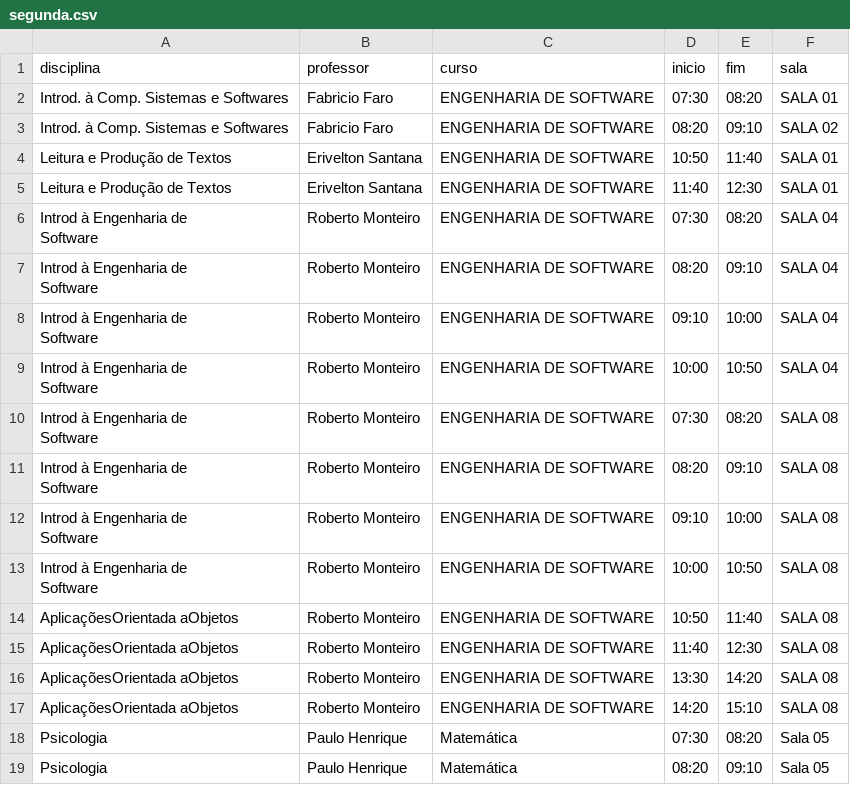
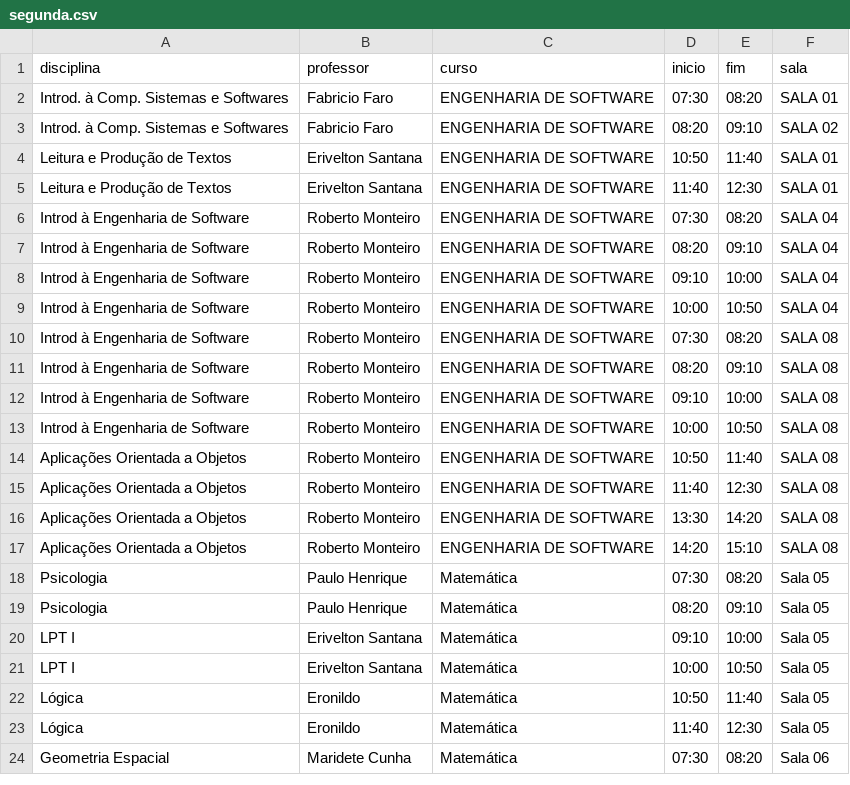
Before and after one commit to Lawtrel/kiosk, a CSV file: assets/doc/horarios/segunda.csv, drawn as a sheet; only a part is shown; the shorter side is filled out with more unchanged rows.

Commit message:
Update segunda.csv

```diff
--- a/assets/doc/horarios/segunda.csv
+++ b/assets/doc/horarios/segunda.csv
@@ -5,22 +5,14 @@ Leitura e Produção de Textos;Erivelton Santana;ENGENHARIA DE SOFTWARE;10:50;11
 Leitura e Produção de Textos;Erivelton Santana;ENGENHARIA DE SOFTWARE;11:40;12:30;SALA 01
-"Introd à Engenharia de
-Software";Roberto Monteiro;ENGENHARIA DE SOFTWARE;07:30;08:20;SALA 04
-"Introd à Engenharia de
-Software";Roberto Monteiro;ENGENHARIA DE SOFTWARE;08:20;09:10;SALA 04
-"Introd à Engenharia de
-Software";Roberto Monteiro;ENGENHARIA DE SOFTWARE;09:10;10:00;SALA 04
-"Introd à Engenharia de
-Software";Roberto Monteiro;ENGENHARIA DE SOFTWARE;10:00;10:50;SALA 04
-"Introd à Engenharia de
-Software";Roberto Monteiro;ENGENHARIA DE SOFTWARE;07:30;08:20;SALA 08
-"Introd à Engenharia de
-Software";Roberto Monteiro;ENGENHARIA DE SOFTWARE;08:20;09:10;SALA 08
-"Introd à Engenharia de
-Software";Roberto Monteiro;ENGENHARIA DE SOFTWARE;09:10;10:00;SALA 08
-"Introd à Engenharia de
-Software";Roberto Monteiro;ENGENHARIA DE SOFTWARE;10:00;10:50;SALA 08
-AplicaçõesOrientada aObjetos ;Roberto Monteiro;ENGENHARIA DE SOFTWARE;10:50;11:40;SALA 08
-AplicaçõesOrientada aObjetos ;Roberto Monteiro;ENGENHARIA DE SOFTWARE;11:40;12:30;SALA 08
-AplicaçõesOrientada aObjetos ;Roberto Monteiro;ENGENHARIA DE SOFTWARE;13:30;14:20;SALA 08
-AplicaçõesOrientada aObjetos ;Roberto Monteiro;ENGENHARIA DE SOFTWARE;14:20;15:10;SALA 08
+Introd à Engenharia de Software;Roberto Monteiro;ENGENHARIA DE SOFTWARE;07:30;08:20;SALA 04
+Introd à Engenharia de Software;Roberto Monteiro;ENGENHARIA DE SOFTWARE;08:20;09:10;SALA 04
+Introd à Engenharia de Software;Roberto Monteiro;ENGENHARIA DE SOFTWARE;09:10;10:00;SALA 04
+Introd à Engenharia de Software;Roberto Monteiro;ENGENHARIA DE SOFTWARE;10:00;10:50;SALA 04
+Introd à Engenharia de Software;Roberto Monteiro;ENGENHARIA DE SOFTWARE;07:30;08:20;SALA 08
+Introd à Engenharia de Software;Roberto Monteiro;ENGENHARIA DE SOFTWARE;08:20;09:10;SALA 08
+Introd à Engenharia de Software;Roberto Monteiro;ENGENHARIA DE SOFTWARE;09:10;10:00;SALA 08
+Introd à Engenharia de Software;Roberto Monteiro;ENGENHARIA DE SOFTWARE;10:00;10:50;SALA 08
+Aplicações Orientada a Objetos ;Roberto Monteiro;ENGENHARIA DE SOFTWARE;10:50;11:40;SALA 08
+Aplicações Orientada a Objetos ;Roberto Monteiro;ENGENHARIA DE SOFTWARE;11:40;12:30;SALA 08
+Aplicações Orientada a Objetos ;Roberto Monteiro;ENGENHARIA DE SOFTWARE;13:30;14:20;SALA 08
+Aplicações Orientada a Objetos ;Roberto Monteiro;ENGENHARIA DE SOFTWARE;14:20;15:10;SALA 08
 Psicologia;Paulo Henrique;Matemática;07:30;08:20;Sala 05
```
